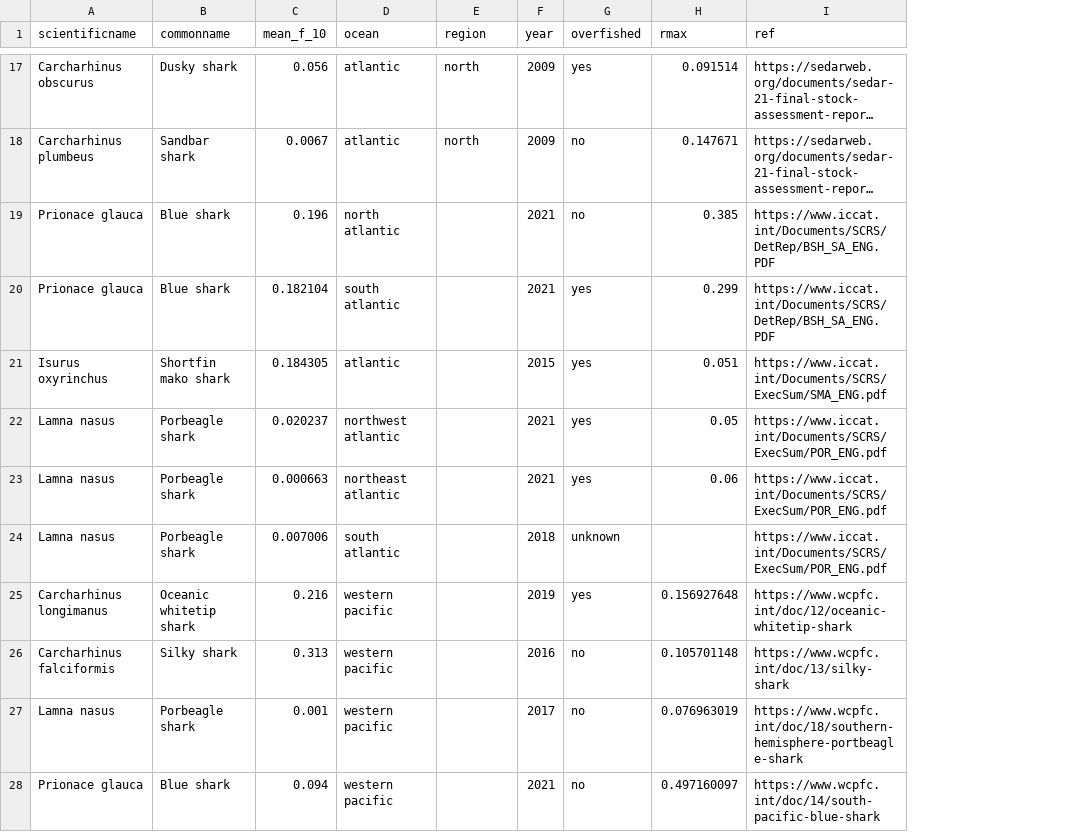
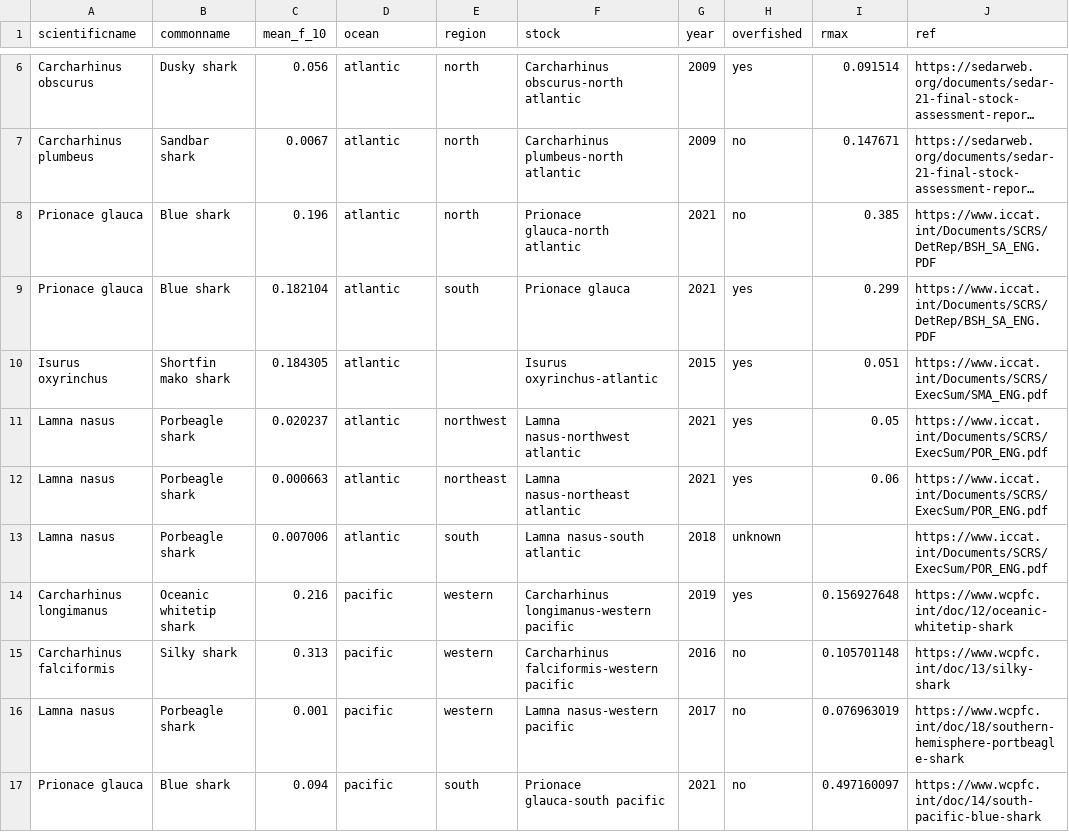
Before and after one commit to lmfeitos/elasmo-prm, a CSV file: data/ramldb_f_means.csv, drawn as a sheet; only a part is shown, gaps mark what is left out; long unchanged cells end in …; addresses are those after the commit; the diff covers the shown part only; the diff names each change by its address in the sheet, - before the commit and + after, or states it on an @@ line.

```diff
--- a/data/ramldb_f_means.csv
+++ b/data/ramldb_f_means.csv
+column F (stock), rows 6-17: Carcharhinus obscurus-north atlantic | Carcharhinus plumbeus-north atlantic | Prionace glauca-north atlantic | Prionace glauca | Isurus oxyrinchus-atlantic | Lamna nasus-northwest atlantic | Lamna nasus-northeast atlantic | Lamna nasus-south atlantic | Carcharhinus longimanus-western pacific | Carcharhinus falciformis-western pacific | Lamna nasus-western pacific | Prionace glauca-south pacific
-D8 (ocean): north atlantic
+D8 (ocean): atlantic
-E8 (region): (empty)
+E8 (region): north
-D9 (ocean): south atlantic
+D9 (ocean): atlantic
-E9 (region): (empty)
+E9 (region): south
-D11 (ocean): northwest atlantic
+D11 (ocean): atlantic
-E11 (region): (empty)
+E11 (region): northwest
-D12 (ocean): northeast atlantic
+D12 (ocean): atlantic
-E12 (region): (empty)
+E12 (region): northeast
-D13 (ocean): south atlantic
+D13 (ocean): atlantic
-E13 (region): (empty)
+E13 (region): south
-D14:D17 (ocean): western pacific
+D14:D17 (ocean): pacific
-E14:E16 (region): (empty)
+E14:E16 (region): western
-E17 (region): (empty)
+E17 (region): south
```
Also changed, not shown: 11 removed rows and 11 edited cells elsewhere in this file.
